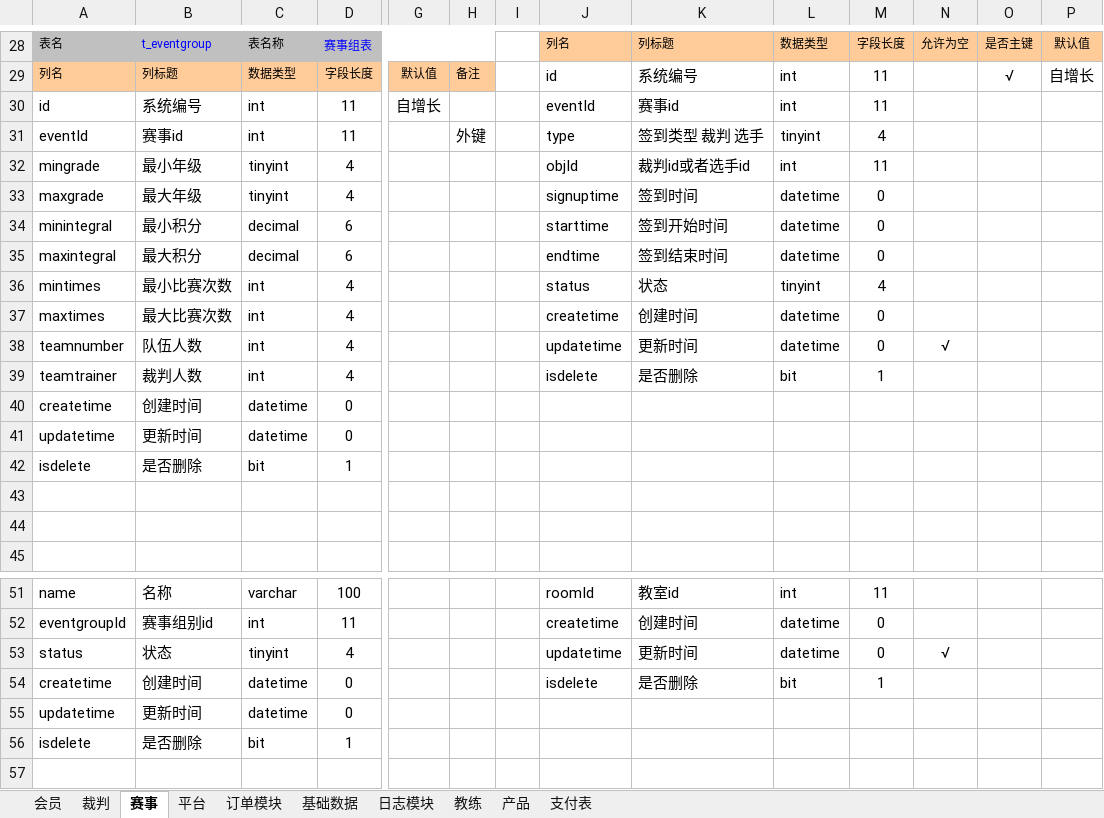
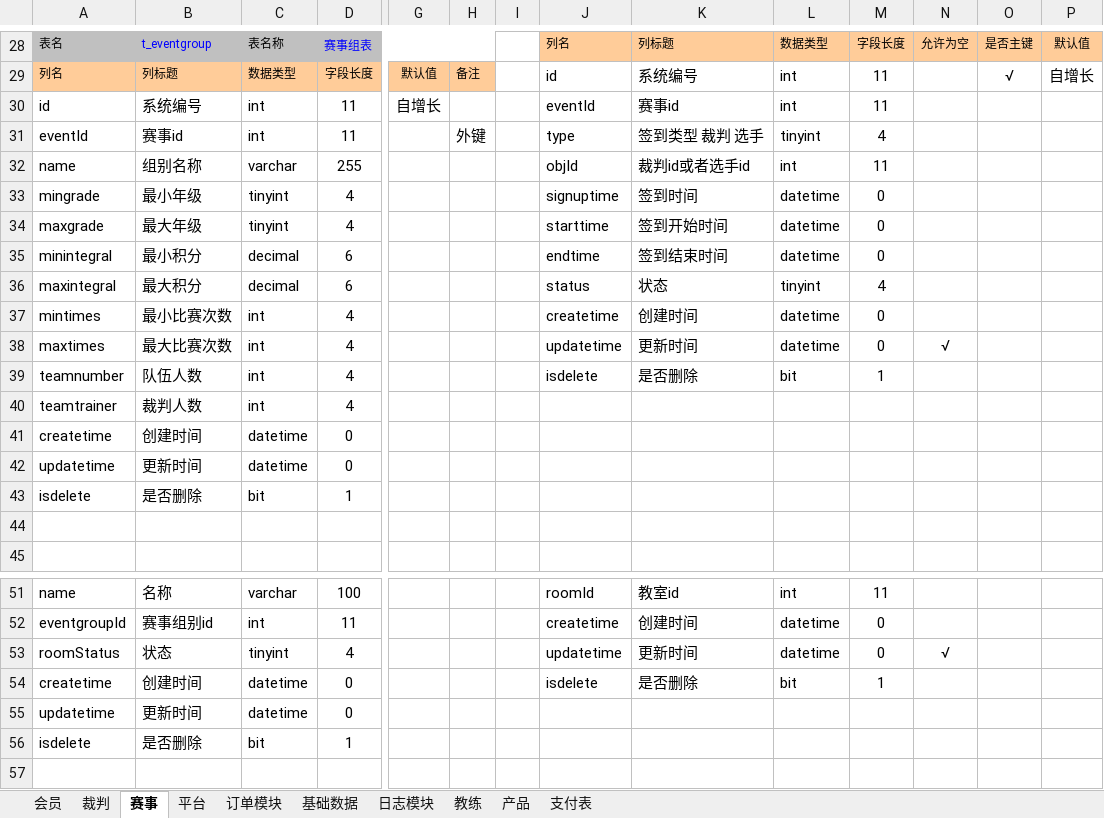
Before and after one commit to huxuanchenxy/nsda, an Excel workbook: doc/数据库设计.xlsx, sheet 赛事, drawn as a sheet; only a part is shown, gaps mark what is left out; values as stored, in another font and other column widths than the file's, no borders; removed rows and columns are numbered as before the commit, all else as after; rows hold the shown columns only; the diff names each change by its address in the sheet, - before the commit and + after, or states it on an @@ line.

```diff
--- a/doc/数据库设计.xlsx (sheet 赛事)
+++ b/doc/数据库设计.xlsx (sheet 赛事)
+row 32: name | 组别名称 | varchar | 255 |  |  |  | objId | 裁判id或者选手id | int | 11
-J33: objId
+J33: signuptime
-K33: 裁判id或者选手id
+K33: 签到时间
-L33: int
+L33: datetime
-M33: 11
+M33: 0
-J34: signuptime
+J34: starttime
-K34: 签到时间
+K34: 签到开始时间
-J35: starttime
+J35: endtime
-K35: 签到开始时间
+K35: 签到结束时间
-J36: endtime
+J36: status
-K36: 签到结束时间
+K36: 状态
-L36: datetime
+L36: tinyint
-M36: 0
+M36: 4
-J37: status
+J37: createtime
-K37: 状态
+K37: 创建时间
-L37: tinyint
+L37: datetime
-M37: 4
+M37: 0
-J38: createtime
+J38: updatetime
-K38: 创建时间
+K38: 更新时间
-N38: (empty)
+N38: √
-J39: updatetime
+J39: isdelete
-K39: 更新时间
+K39: 是否删除
-L39: datetime
+L39: bit
-M39: 0
+M39: 1
-N39: √
+N39: (empty)
-J40: isdelete
+J40: (empty)
-K40: 是否删除
+K40: (empty)
-L40: bit
+L40: (empty)
-M40: 1
+M40: (empty)
-row 43: (empty)
-A53: status
+A53: roomStatus
```
Also changed, not shown: sheet 平台, sheet 会员, 45 other files.
